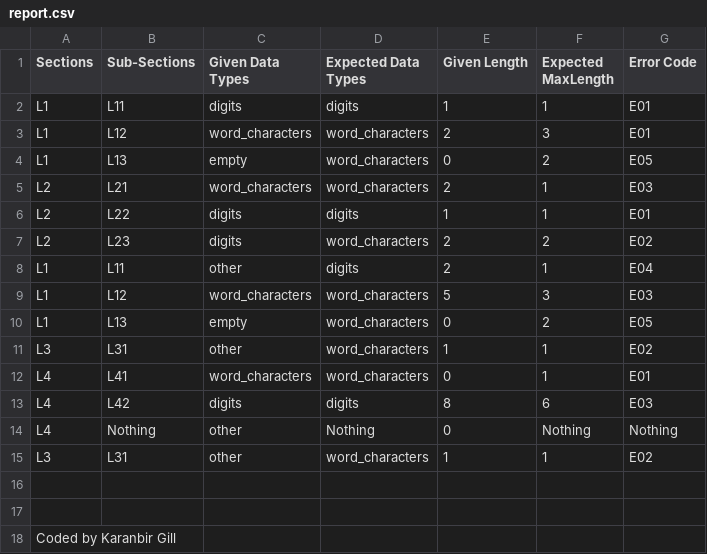
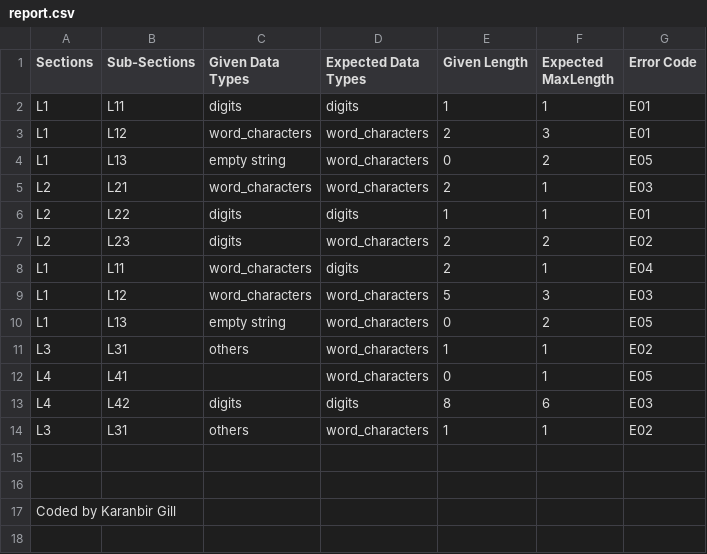
Before and after one commit to KaranGillDal/InterviewData, a CSV file: report.csv, drawn as a sheet.

```diff
--- a/report.csv
+++ b/report.csv
@@ -3,3 +3,3 @@ L1, L11, digits, digits, 1, 1, E01
 L1, L12, word_characters, word_characters, 2, 3, E01
-L1, L13, empty, word_characters, 0, 2,E05
+L1, L13, empty string, word_characters, 0, 2,E05
 L2, L21, word_characters, word_characters, 2, 1, E03
@@ -7,10 +7,9 @@ L2, L22, digits, digits, 1, 1, E01
 L2, L23, digits, word_characters, 2, 2, E02
-L1, L11, other, digits, 2, 1, E04
+L1, L11, word_characters, digits, 2, 1, E04
 L1, L12, word_characters, word_characters, 5, 3, E03
-L1, L13, empty, word_characters, 0, 2,E05
-L3, L31, other, word_characters, 1, 1, E02
-L4, L41, word_characters, word_characters, 0, 1, E01
+L1, L13, empty string, word_characters, 0, 2,E05
+L3, L31, others, word_characters, 1, 1, E02
+L4, L41,  , word_characters, 0, 1,E05
 L4, L42, digits, digits, 8, 6, E03
-L4,  Nothing , other, Nothing, 0, Nothing, Nothing
-L3, L31, other, word_characters, 1, 1, E02
+L3, L31, others, word_characters, 1, 1, E02
 
```
Also changed, not shown: 4 other files.
